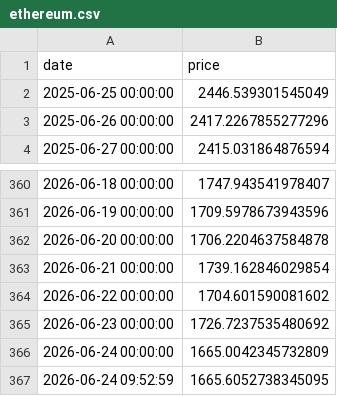
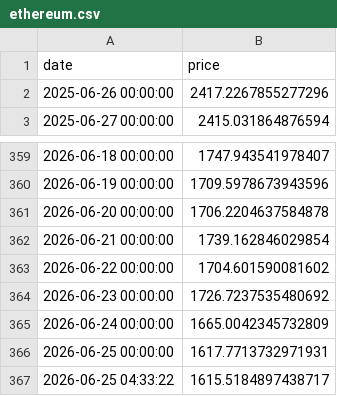
Before and after one commit to Vidyuljain/crypto-forecasting-system, a CSV file: data/raw/ethereum.csv, drawn as a sheet; only a part is shown, gaps mark what is left out; removed rows and columns are numbered as before the commit, all else as after; the diff names each change by its address in the sheet, - before the commit and + after, or states it on an @@ line.

```diff
--- a/data/raw/ethereum.csv
+++ b/data/raw/ethereum.csv
-row 2: 2025-06-25 00:00:00 | 2446.539301545049
-row 367: 2026-06-24 09:52:59 | 1665.6052738345095
+row 366: 2026-06-25 00:00:00 | 1617.7713732971931
+row 367: 2026-06-25 04:33:22 | 1615.5184897438717
```
Also changed, not shown: data/raw/binancecoin.csv, data/raw/bitcoin.csv, 21 other files.
